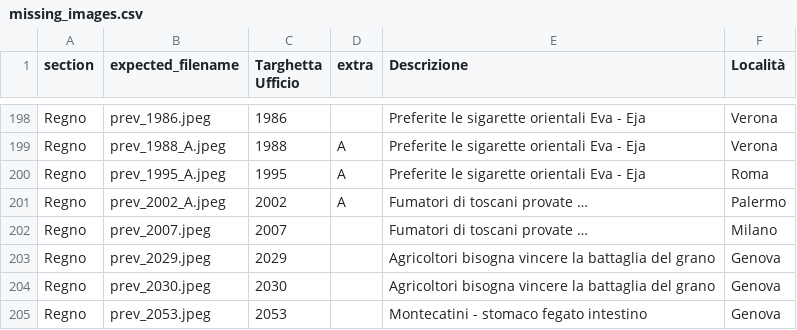
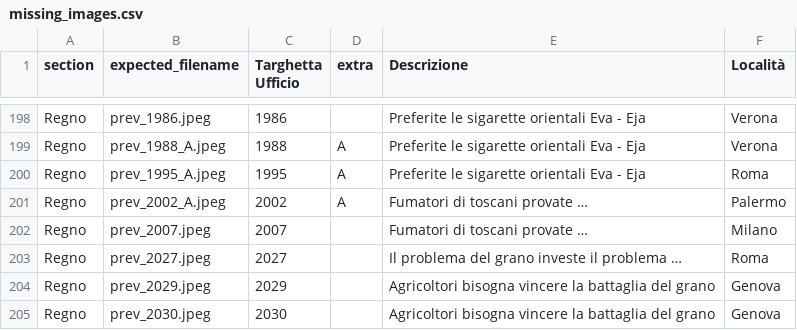
Before and after one commit to francyphil/francyphil.github.io, a CSV file: missing_images.csv, drawn as a sheet; only a part is shown, gaps mark what is left out; the shorter side is filled out with more unchanged rows; the diff names each change by its address in the sheet, - before the commit and + after, or states it on an @@ line.

Commit message:
Aggiuntoi datari Roma Ferrovia fino a 1933 Aggiornato catalogo

```diff
--- a/missing_images.csv
+++ b/missing_images.csv
+row 203: Regno | prev_2027.jpeg | 2027 |  | Il problema del grano investe il problema … | Roma
```
Also changed, not shown: 34 other files.
